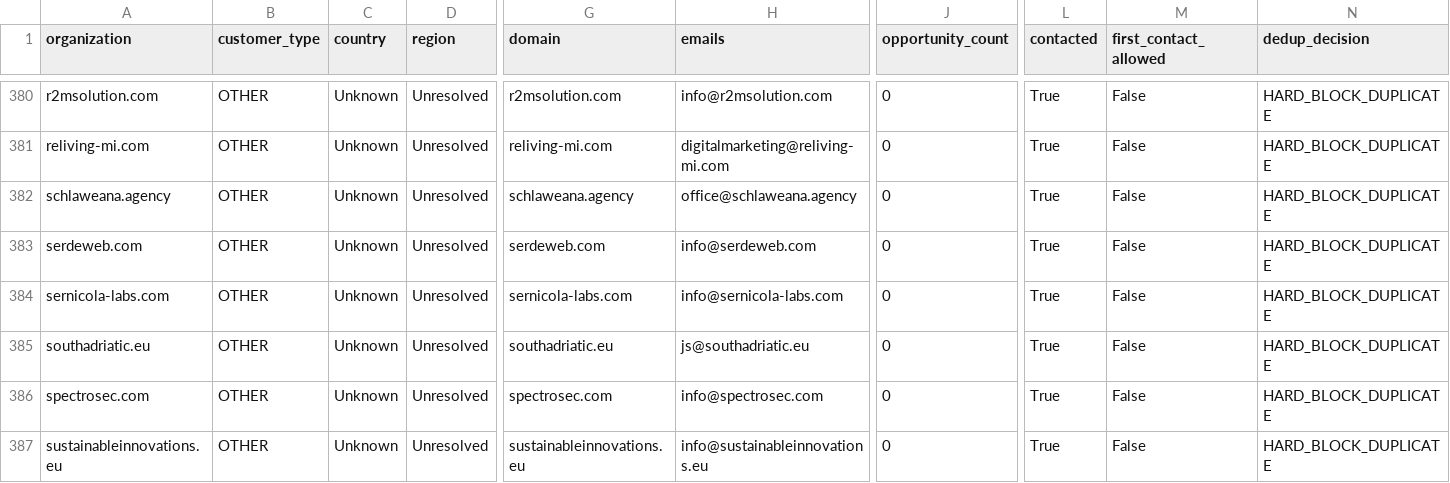
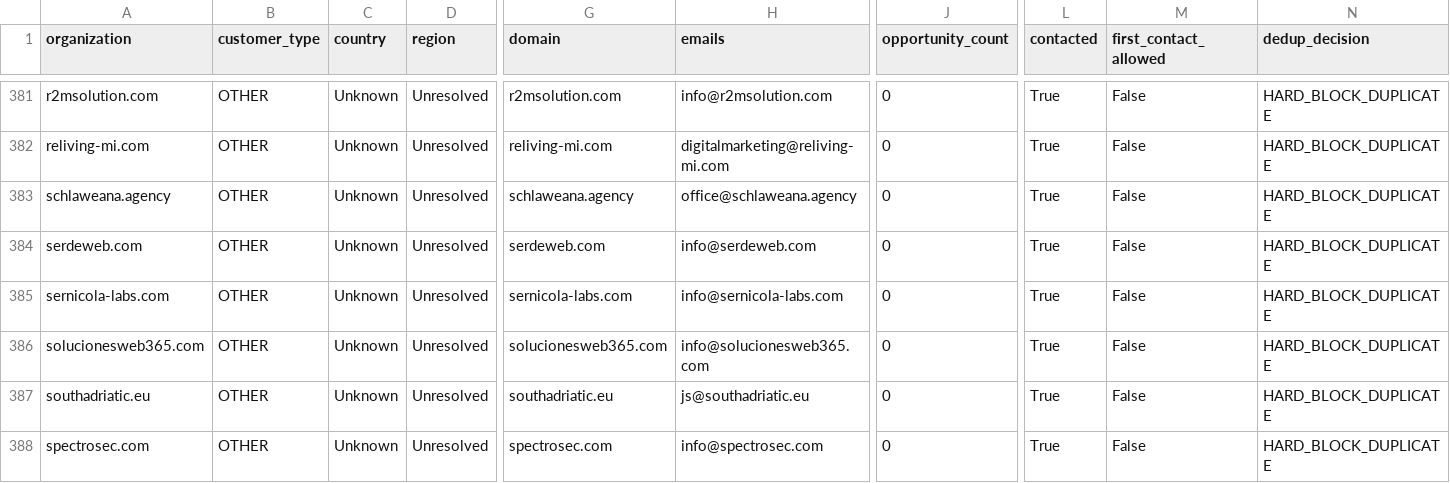
Before and after one commit to pinolissimo/vds-commercial-intelligence, a CSV file: api/v1/commercial-database.csv, drawn as a sheet; only a part is shown, gaps mark what is left out; the shorter side is filled out with more unchanged rows; rows hold the shown columns only; the diff covers the shown part only; the diff names each change by its address in the sheet, - before the commit and + after, or states it on an @@ line.

```diff
--- a/api/v1/commercial-database.csv
+++ b/api/v1/commercial-database.csv
+row 386: solucionesweb365.com | OTHER | Unknown | Unresolved | solucionesweb365.com | info@solucionesweb365.com | 0 | True | False | HARD_BLOCK_DUPLICATE
```
Also changed, not shown: 3 added rows, 1 removed row and 7 edited cells elsewhere in this file, 10 other files.
